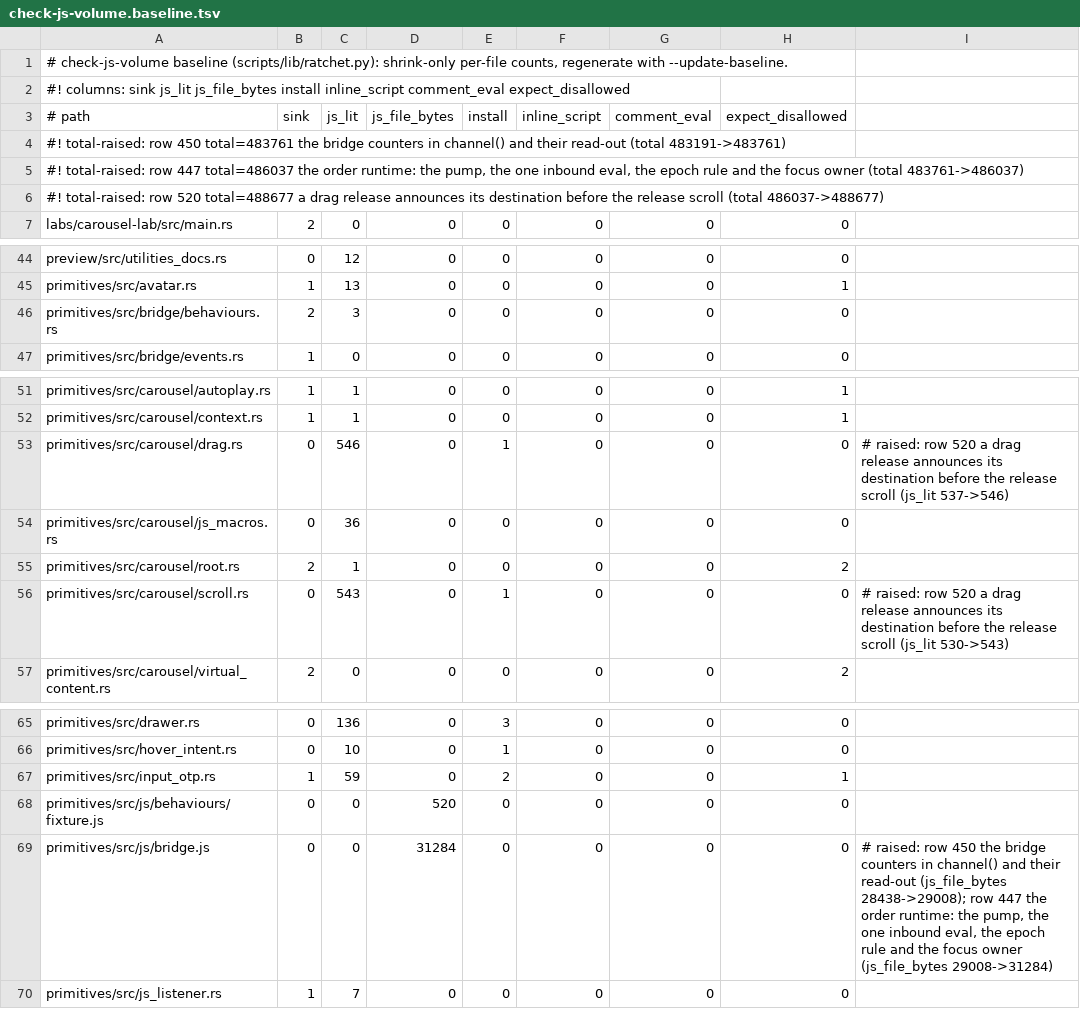
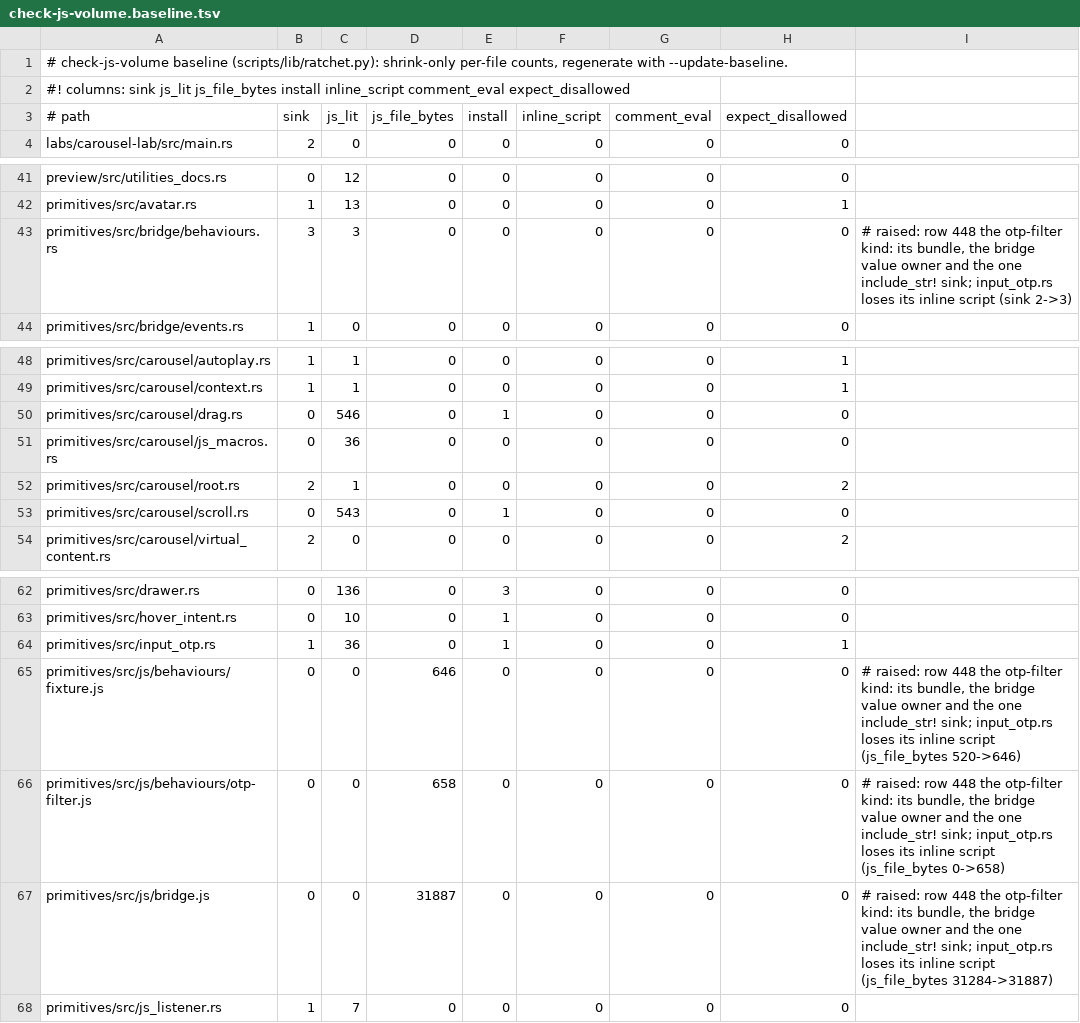
Before and after one commit to MentalGear/shadcn-dioxus, a TSV file: scripts/check-js-volume.baseline.tsv, drawn as a sheet; only a part is shown, gaps mark what is left out.

```diff
--- a/scripts/check-js-volume.baseline.tsv
+++ b/scripts/check-js-volume.baseline.tsv
@@ -3,5 +3,2 @@
 # path	sink	js_lit	js_file_bytes	install	inline_script	comment_eval	expect_disallowed
-#! total-raised: row 450 total=483761 the bridge counters in channel() and their read-out (total 483191->483761)
-#! total-raised: row 447 total=486037 the order runtime: the pump, the one inbound eval, the epoch rule and the focus owner (total 483761->486037)
-#! total-raised: row 520 total=488677 a drag release announces its destination before the release scroll (total 486037->488677)
 labs/carousel-lab/src/main.rs	2	0	0	0	0	0	0
@@ -45,3 +42,3 @@ preview/src/utilities_docs.rs	0	12	0	0	0	0	0
 primitives/src/avatar.rs	1	13	0	0	0	0	1
-primitives/src/bridge/behaviours.rs	2	3	0	0	0	0	0
+primitives/src/bridge/behaviours.rs	3	3	0	0	0	0	0	# raised: row 448 the otp-filter kind: its bundle, the bridge value owner and the one include_str! sink; input_otp.rs loses its inline script (sink 2->3)
 primitives/src/bridge/events.rs	1	0	0	0	0	0	0
@@ -52,6 +49,6 @@ primitives/src/carousel/autoplay.rs	1	1	0	0	0	0	1
 primitives/src/carousel/context.rs	1	1	0	0	0	0	1
-primitives/src/carousel/drag.rs	0	546	0	1	0	0	0	# raised: row 520 a drag release announces its destination before the release scroll (js_lit 537->546)
+primitives/src/carousel/drag.rs	0	546	0	1	0	0	0
 primitives/src/carousel/js_macros.rs	0	36	0	0	0	0	0
 primitives/src/carousel/root.rs	2	1	0	0	0	0	2
-primitives/src/carousel/scroll.rs	0	543	0	1	0	0	0	# raised: row 520 a drag release announces its destination before the release scroll (js_lit 530->543)
+primitives/src/carousel/scroll.rs	0	543	0	1	0	0	0
 primitives/src/carousel/virtual_content.rs	2	0	0	0	0	0	2
@@ -66,5 +63,6 @@ primitives/src/drawer.rs	0	136	0	3	0	0	0
 primitives/src/hover_intent.rs	0	10	0	1	0	0	0
-primitives/src/input_otp.rs	1	59	0	2	0	0	1
-primitives/src/js/behaviours/fixture.js	0	0	520	0	0	0	0
-primitives/src/js/bridge.js	0	0	31284	0	0	0	0	# raised: row 450 the bridge counters in channel() and their read-out (js_file_bytes 28438->29008); row 447 the order runtime: the pump, the one inbound eval, the epoch rule and the focus owner (js_file_bytes 29008->31284)
+primitives/src/input_otp.rs	1	36	0	1	0	0	1
+primitives/src/js/behaviours/fixture.js	0	0	646	0	0	0	0	# raised: row 448 the otp-filter kind: its bundle, the bridge value owner and the one include_str! sink; input_otp.rs loses its inline script (js_file_bytes 520->646)
+primitives/src/js/behaviours/otp-filter.js	0	0	658	0	0	0	0	# raised: row 448 the otp-filter kind: its bundle, the bridge value owner and the one include_str! sink; input_otp.rs loses its inline script (js_file_bytes 0->658)
+primitives/src/js/bridge.js	0	0	31887	0	0	0	0	# raised: row 448 the otp-filter kind: its bundle, the bridge value owner and the one include_str! sink; input_otp.rs loses its inline script (js_file_bytes 31284->31887)
 primitives/src/js_listener.rs	1	7	0	0	0	0	0
```
Also changed, not shown: scripts/check-js-volume.freeze.tsv.
